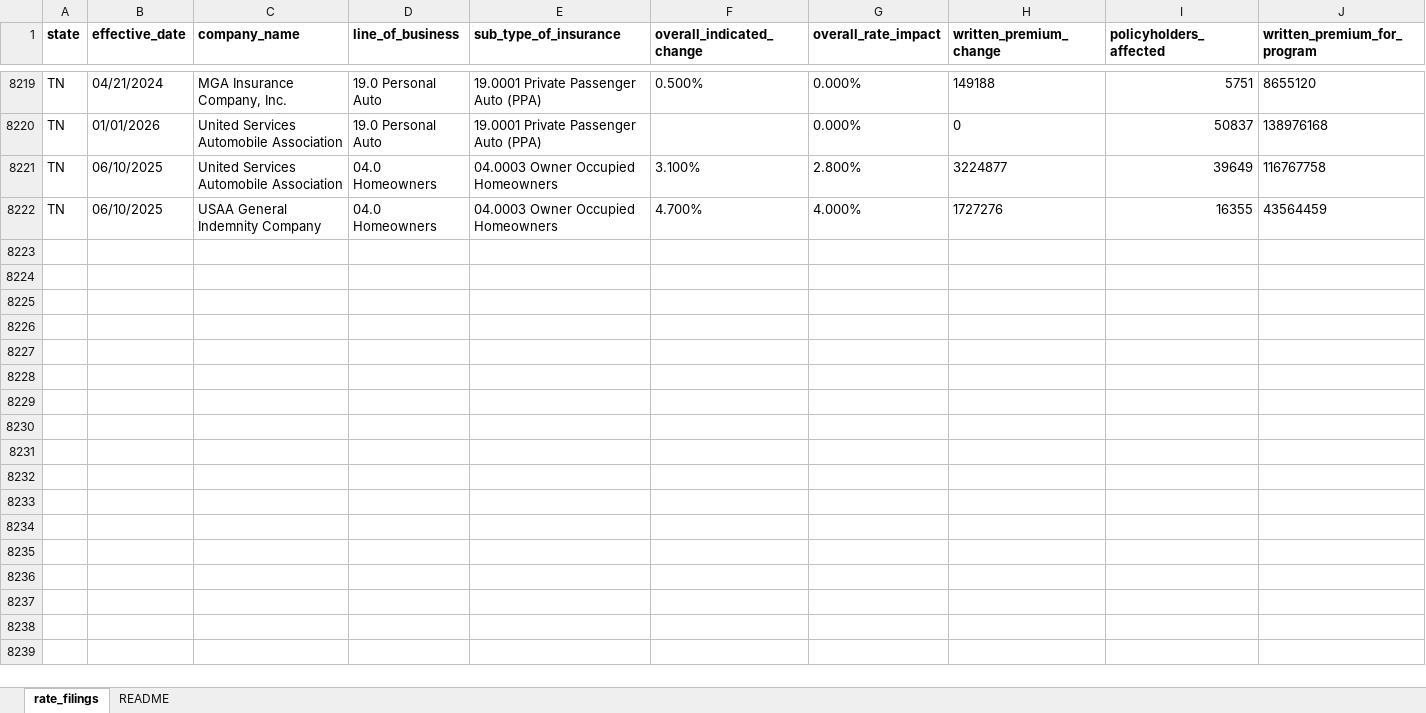
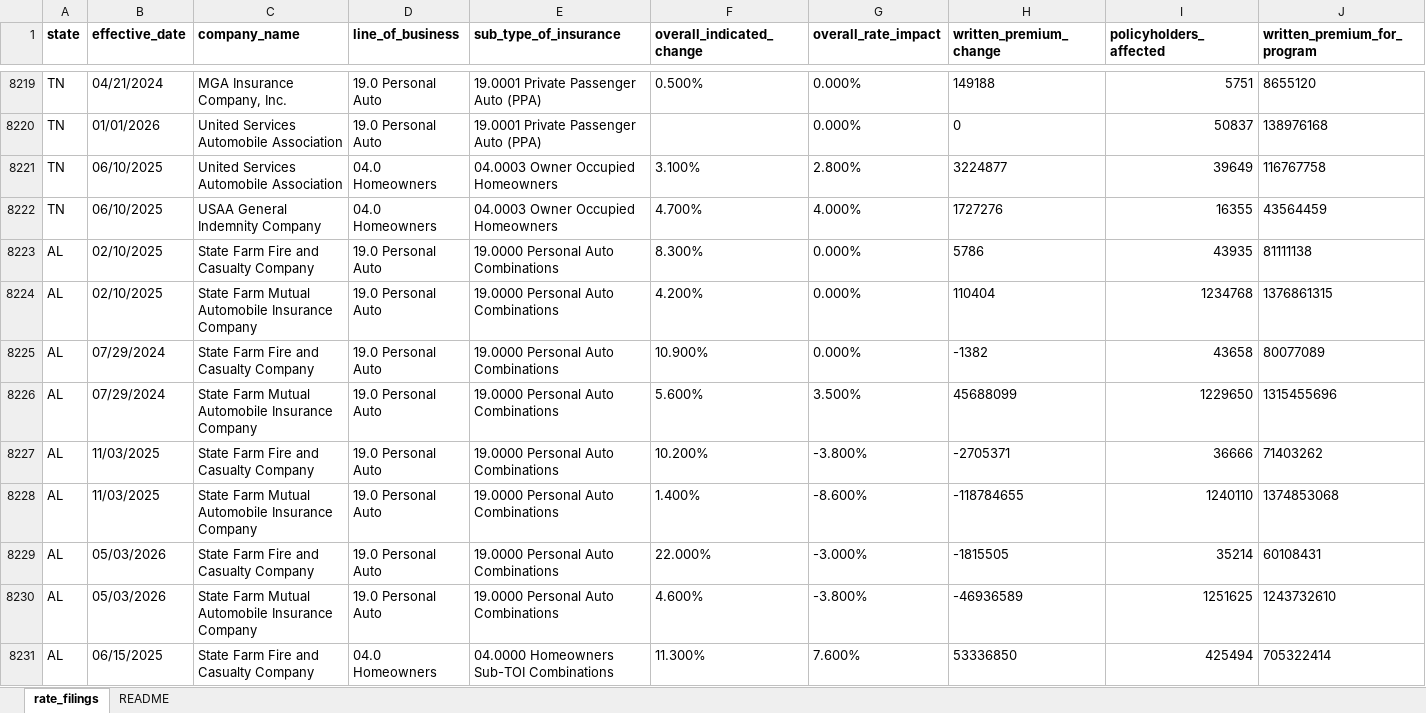
Before and after one commit to AceVon3/AceVonProjects, an Excel workbook: Insurance Rate Data Scraper/output/all_states_final_rates.xlsx, sheet rate_filings, drawn as a sheet; only a part is shown, gaps mark what is left out; values as stored, in another font and other column widths than the file's, no borders; rows hold the shown columns only; the diff covers the shown part only; the diff names each change by its address in the sheet, - before the commit and + after, or states it on an @@ line.

```diff
--- a/Insurance Rate Data Scraper/output/all_states_final_rates.xlsx (sheet rate_filings)
+++ b/Insurance Rate Data Scraper/output/all_states_final_rates.xlsx (sheet rate_filings)
+row 8223: AL | 02/10/2025 | State Farm Fire and Casualty Company | 19.0 Personal Auto | 19.0000 Personal Auto Combinations | 8.300% | 0.000% | 5786 | 43935 | 81111138
+row 8224: AL | 02/10/2025 | State Farm Mutual Automobile Insurance Company | 19.0 Personal Auto | 19.0000 Personal Auto Combinations | 4.200% | 0.000% | 110404 | 1234768 | 1376861315
+row 8225: AL | 07/29/2024 | State Farm Fire and Casualty Company | 19.0 Personal Auto | 19.0000 Personal Auto Combinations | 10.900% | 0.000% | -1382 | 43658 | 80077089
+row 8226: AL | 07/29/2024 | State Farm Mutual Automobile Insurance Company | 19.0 Personal Auto | 19.0000 Personal Auto Combinations | 5.600% | 3.500% | 45688099 | 1229650 | 1315455696
+row 8227: AL | 11/03/2025 | State Farm Fire and Casualty Company | 19.0 Personal Auto | 19.0000 Personal Auto Combinations | 10.200% | -3.800% | -2705371 | 36666 | 71403262
+row 8228: AL | 11/03/2025 | State Farm Mutual Automobile Insurance Company | 19.0 Personal Auto | 19.0000 Personal Auto Combinations | 1.400% | -8.600% | -118784655 | 1240110 | 1374853068
+row 8229: AL | 05/03/2026 | State Farm Fire and Casualty Company | 19.0 Personal Auto | 19.0000 Personal Auto Combinations | 22.000% | -3.000% | -1815505 | 35214 | 60108431
+row 8230: AL | 05/03/2026 | State Farm Mutual Automobile Insurance Company | 19.0 Personal Auto | 19.0000 Personal Auto Combinations | 4.600% | -3.800% | -46936589 | 1251625 | 1243732610
+row 8231: AL | 06/15/2025 | State Farm Fire and Casualty Company | 04.0 Homeowners | 04.0000 Homeowners Sub-TOI Combinations | 11.300% | 7.600% | 53336850 | 425494 | 705322414
```
Also changed, not shown: 36 added rows elsewhere in this sheet, 10 other files.
